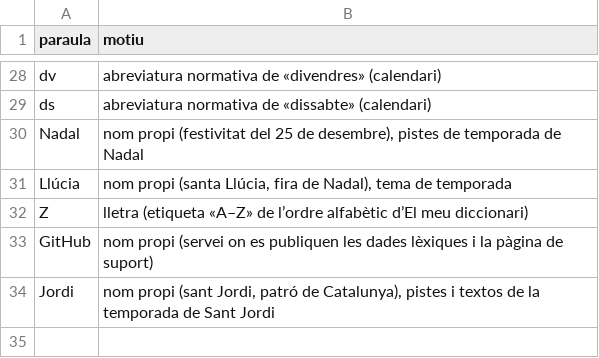
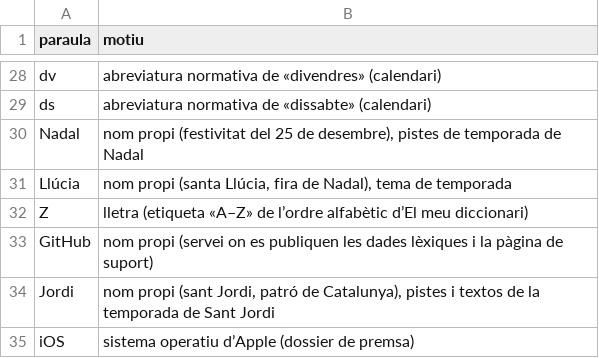
Before and after one commit to tonimp/trena-lexic, a TSV file: tool/data/vocabulary_exceptions.tsv, drawn as a sheet; only a part is shown, gaps mark what is left out.

Commit message:
Dossier de premsa

```diff
--- a/tool/data/vocabulary_exceptions.tsv
+++ b/tool/data/vocabulary_exceptions.tsv
@@ -34 +34,2 @@ GitHub	nom propi (servei on es publiquen les dades lèxiques i la pàgina de sup
 Jordi	nom propi (sant Jordi, patró de Catalunya), pistes i textos de la temporada de Sant Jordi
+iOS	sistema operatiu d’Apple (dossier de premsa)
```
Also changed, not shown: 10 other files.
